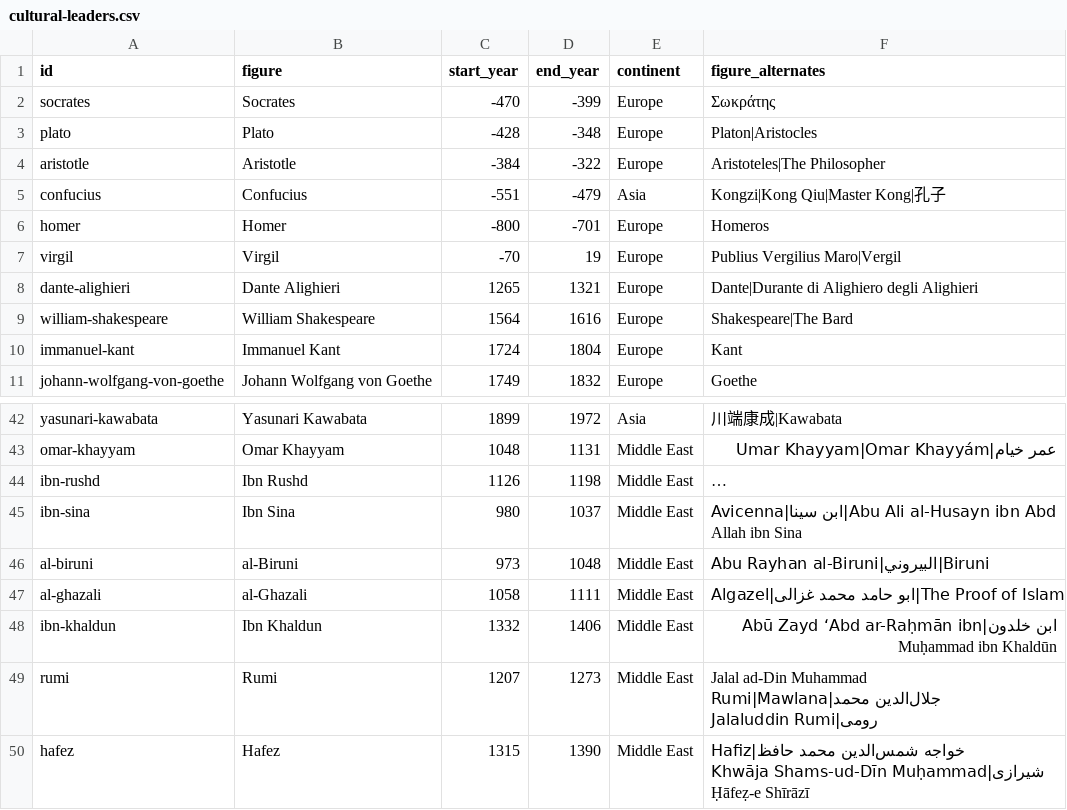
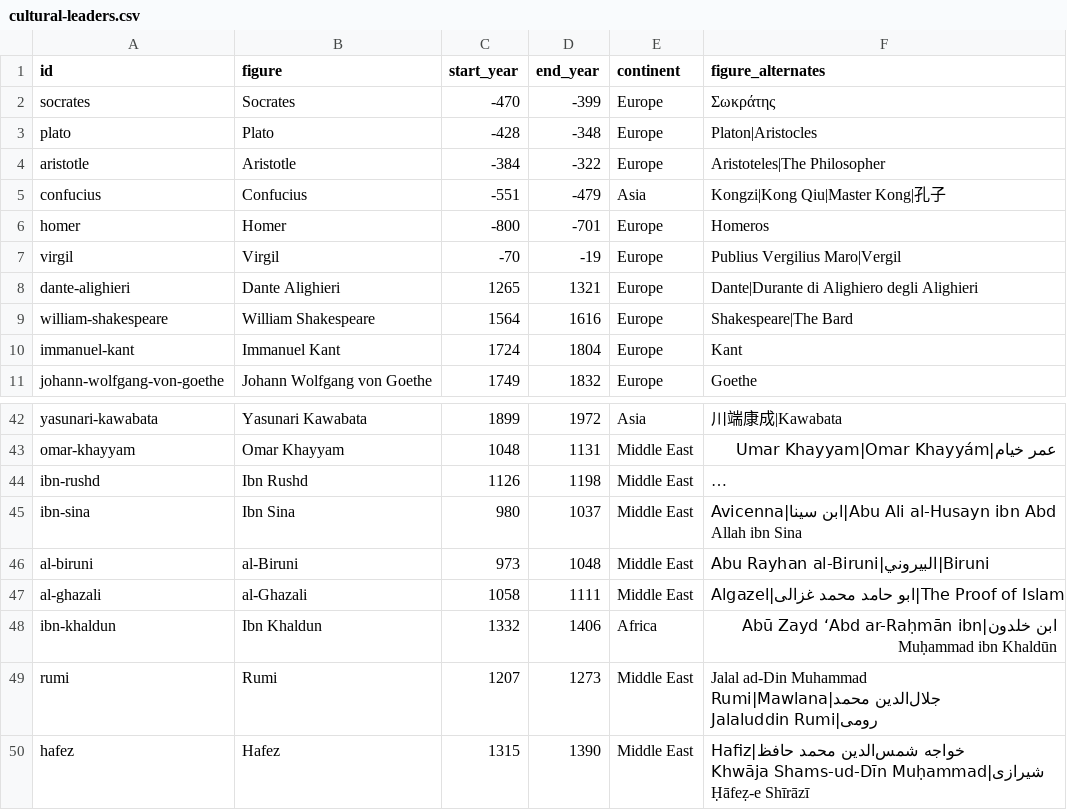
Before and after one commit to angussbj/quiz, a CSV file: public/data/history/leaders/cultural-leaders.csv, drawn as a sheet; only a part is shown, gaps mark what is left out; long unchanged cells end in ….

```diff
--- a/public/data/history/leaders/cultural-leaders.csv
+++ b/public/data/history/leaders/cultural-leaders.csv
@@ -6,3 +6,3 @@ confucius,Confucius,-551,-479,Asia,Kongzi|Kong Qiu|Master Kong|孔子
 homer,Homer,-800,-701,Europe,Homeros
-virgil,Virgil,-70,19,Europe,Publius Vergilius Maro|Vergil
+virgil,Virgil,-70,-19,Europe,Publius Vergilius Maro|Vergil
 dante-alighieri,Dante Alighieri,1265,1321,Europe,Dante|Durante di Alighiero degli Alighieri
@@ -47,3 +47,3 @@ al-biruni,al-Biruni,973,1048,Middle East,Abu Rayhan al-Biruni|البيروني|B
 al-ghazali,al-Ghazali,1058,1111,Middle East,Algazel|ابو حامد محمد غزالی|The Proof of Islam
-ibn-khaldun,Ibn Khaldun,1332,1406,Middle East,ابن خلدون|Abū Zayd ʻAbd ar-Raḥmān ibn Muḥammad ibn Khaldūn
+ibn-khaldun,Ibn Khaldun,1332,1406,Africa,ابن خلدون|Abū Zayd ʻAbd ar-Raḥmān ibn Muḥammad ibn Khaldūn
 rumi,Rumi,1207,1273,Middle East,Jalal ad-Din Muhammad Rumi|Mawlana|جلال‌الدین محمد رومی|Jalaluddin Rumi
```
Also changed, not shown: public/data/history/ancient/ancient-civilizations.csv, public/data/history/ancient/geological-eras.csv, 15 other files.
